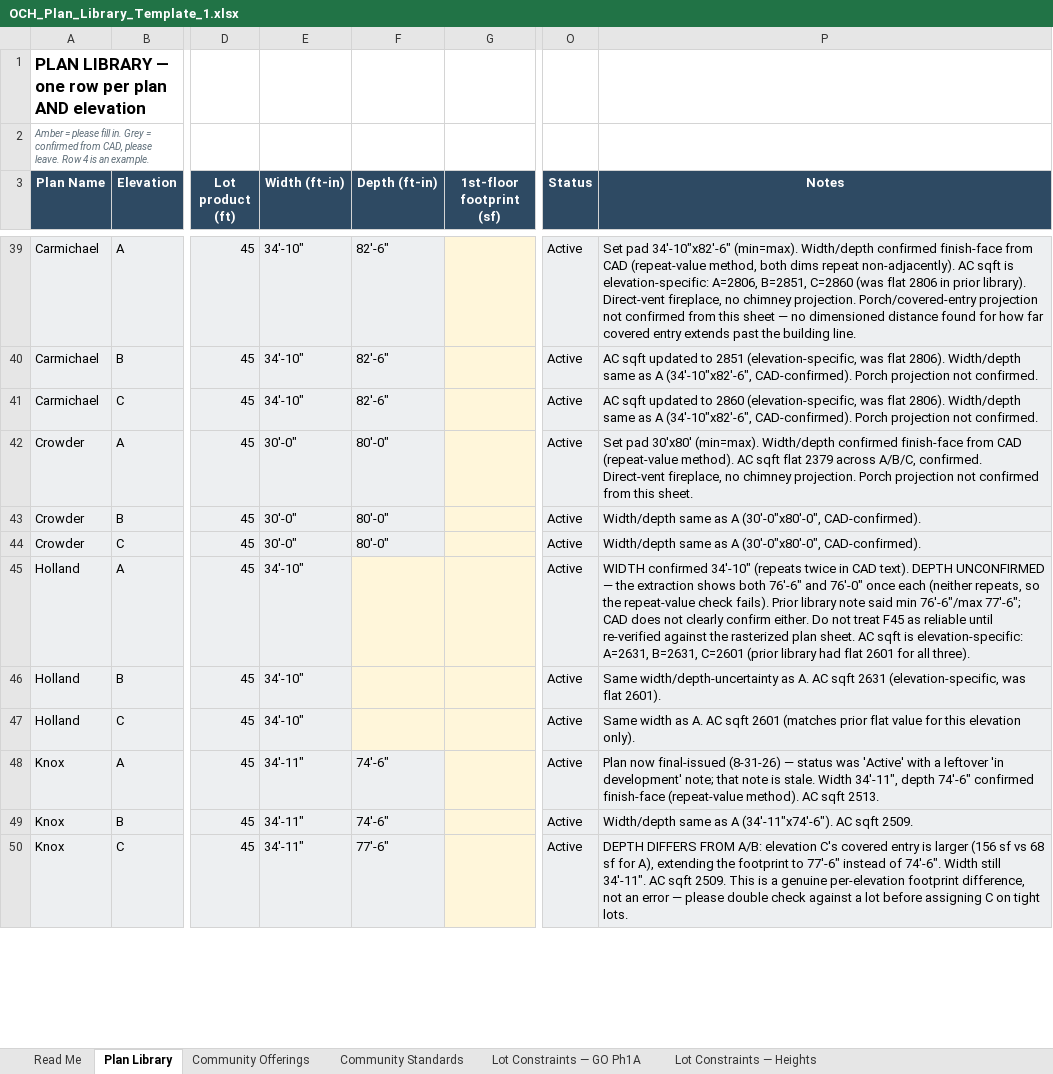
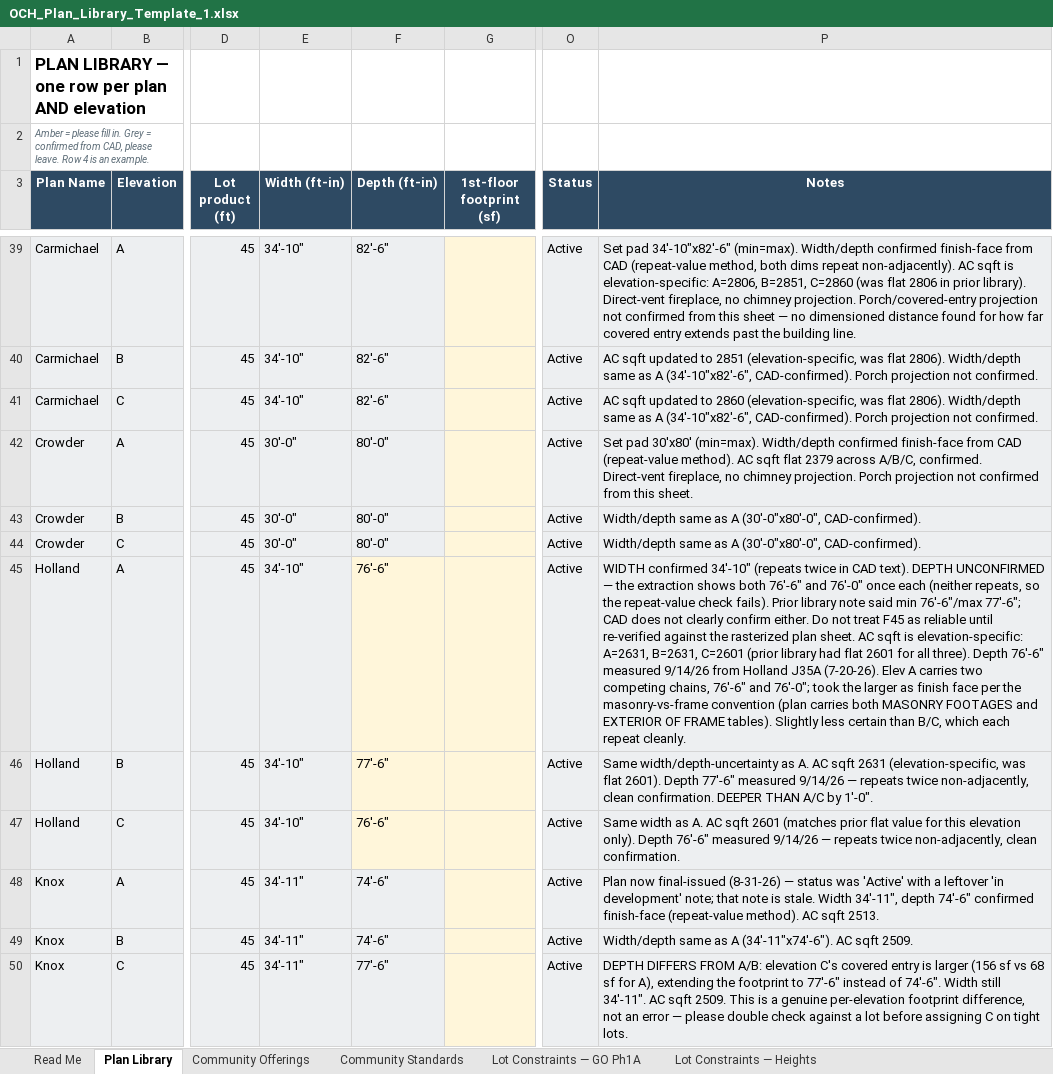
Before and after one commit to OCH-Homes/plan-lot-fit-check, an Excel workbook: OCH_Plan_Library_Template_1.xlsx, sheet Plan Library, drawn as a sheet; only a part is shown, gaps mark what is left out; values as stored, in another font and other column widths than the file's, no borders; the diff covers the shown part only; the diff names each change by its address in the sheet, - before the commit and + after, or states it on an @@ line.

```diff
--- a/OCH_Plan_Library_Template_1.xlsx (sheet Plan Library)
+++ b/OCH_Plan_Library_Template_1.xlsx (sheet Plan Library)
-F45 (Depth (ft-in)): (empty)
+F45 (Depth (ft-in)): 76'-6"
-P45 (Notes): …all three).
+P45 (Notes): …all three). Depth 76'-6" measured 9/14/26 from Holland J35A (7-20-26). Elev A carries two competing chains, 76'-6" and 76'-0"; took the larger as finish face per the masonry-vs-frame convention (plan carries both MASONRY FOOTAGES and EXTERIOR OF FRAME tables). Slightly less certain than B/C, which each repeat cleanly.
-F46 (Depth (ft-in)): (empty)
+F46 (Depth (ft-in)): 77'-6"
-P46 (Notes): …flat 2601).
+P46 (Notes): …flat 2601). Depth 77'-6" measured 9/14/26 — repeats twice non-adjacently, clean confirmation. DEEPER THAN A/C by 1'-0".
-F47 (Depth (ft-in)): (empty)
+F47 (Depth (ft-in)): 76'-6"
-P47 (Notes): …elevation only).
+P47 (Notes): …elevation only). Depth 76'-6" measured 9/14/26 — repeats twice non-adjacently, clean confirmation.
```
Also changed, not shown: 9 edited cells elsewhere in this sheet, 3 other files.
